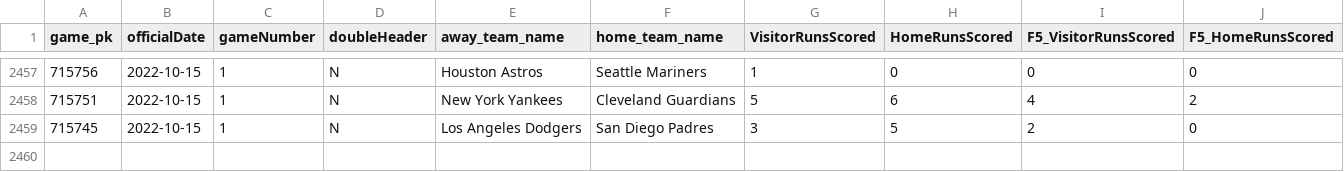
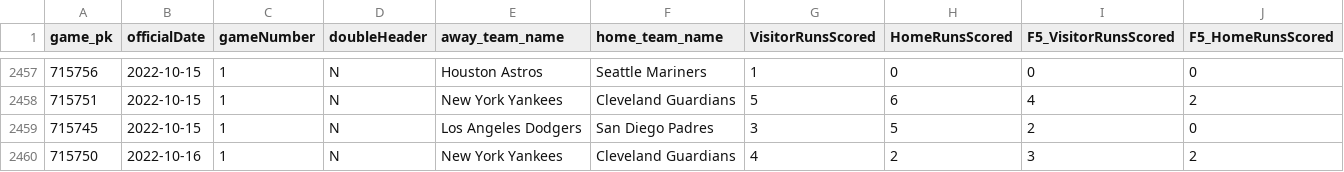
Before and after one commit to danolen/the-machine, a CSV file: Baseball Machine/scores_2022.csv, drawn as a sheet; only a part is shown, gaps mark what is left out; the diff names each change by its address in the sheet, - before the commit and + after, or states it on an @@ line.

```diff
--- a/Baseball Machine/scores_2022.csv
+++ b/Baseball Machine/scores_2022.csv
+row 2460: 715750 | 2022-10-16 | 1 | N | New York Yankees | Cleveland Guardians | 4 | 2 | 3 | 2
```
Also changed, not shown: 2 other files.
